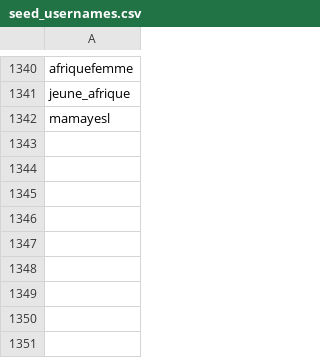
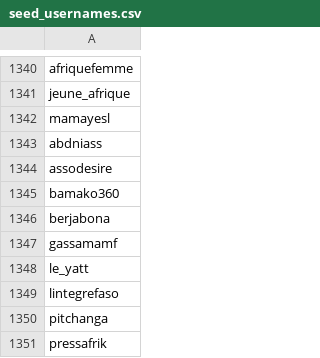
Before and after one commit to giantoak/trec-dd-ebola, a CSV file: seed_usernames.csv, drawn as a sheet; only a part is shown, gaps mark what is left out.

Commit message:
Added new usernames based on keywords search

```diff
--- a/seed_usernames.csv
+++ b/seed_usernames.csv
@@ -1342 +1342,10 @@ jeune_afrique
 mamayesl
+abdniass
+assodesire
+bamako360
+berjabona
+gassamamf
+le_yatt
+lintegrefaso
+pitchanga
+pressafrik
```
